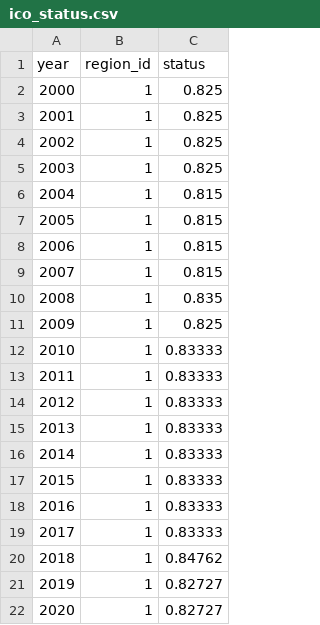
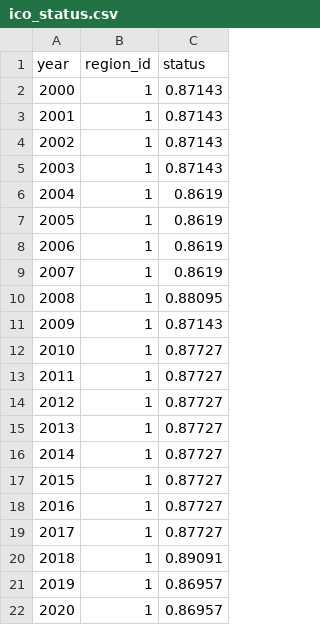
Before and after one commit to OHI-4site/pal-prep, a CSV file: prep/sp/ico/v2020/output/ico_status.csv, drawn as a sheet.

```diff
--- a/prep/sp/ico/v2020/output/ico_status.csv
+++ b/prep/sp/ico/v2020/output/ico_status.csv
@@ -1,22 +1,22 @@
 year,region_id,status
-2000,1,0.825
-2001,1,0.825
-2002,1,0.825
-2003,1,0.825
-2004,1,0.815
-2005,1,0.815
-2006,1,0.815
-2007,1,0.815
-2008,1,0.835
-2009,1,0.825
-2010,1,0.83333
-2011,1,0.83333
-2012,1,0.83333
-2013,1,0.83333
-2014,1,0.83333
-2015,1,0.83333
-2016,1,0.83333
-2017,1,0.83333
-2018,1,0.84762
-2019,1,0.82727
-2020,1,0.82727
+2000,1,0.87143
+2001,1,0.87143
+2002,1,0.87143
+2003,1,0.87143
+2004,1,0.8619
+2005,1,0.8619
+2006,1,0.8619
+2007,1,0.8619
+2008,1,0.88095
+2009,1,0.87143
+2010,1,0.87727
+2011,1,0.87727
+2012,1,0.87727
+2013,1,0.87727
+2014,1,0.87727
+2015,1,0.87727
+2016,1,0.87727
+2017,1,0.87727
+2018,1,0.89091
+2019,1,0.86957
+2020,1,0.86957
```
Also changed, not shown: prep/sp/ico/v2020/int/ico_assess.csv, prep/sp/ico/v2020/int/ico_assess_full.csv, 2 other files.
